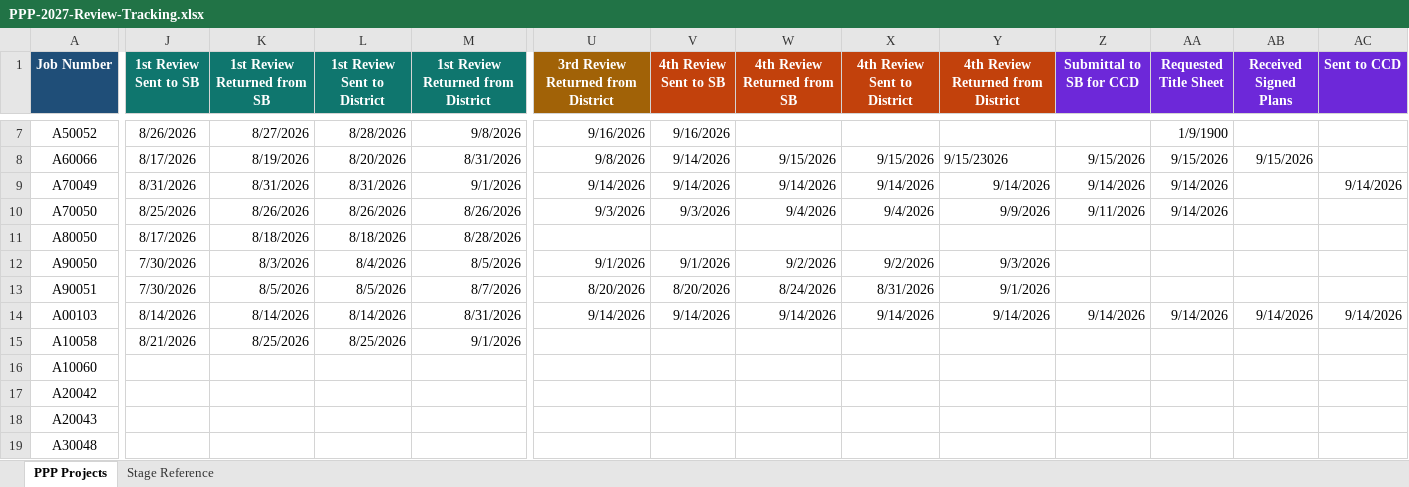
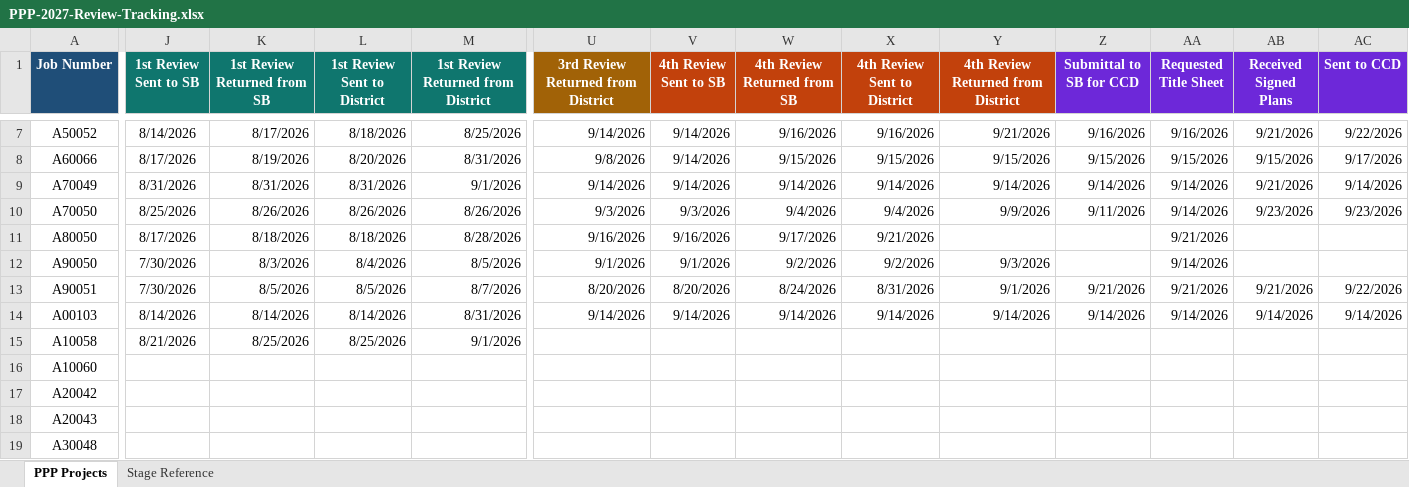
Before and after one commit to niwesh-ardot/2027-PPP-Review-Control-Center, an Excel workbook: data/PPP-2027-Review-Tracking.xlsx, sheet PPP Projects, drawn as a sheet; only a part is shown, gaps mark what is left out; values as stored, in another font and other column widths than the file's, no borders; table styles not drawn; the diff covers the shown part only; the diff names each change by its address in the sheet, - before the commit and + after, or states it on an @@ line.

```diff
--- a/data/PPP-2027-Review-Tracking.xlsx (sheet PPP Projects)
+++ b/data/PPP-2027-Review-Tracking.xlsx (sheet PPP Projects)
-J7 (1st Review Sent to SB): 8/26/2026
+J7 (1st Review Sent to SB): 8/14/2026
-K7 (1st Review Returned from SB): 8/27/2026
+K7 (1st Review Returned from SB): 8/17/2026
-L7 (1st Review Sent to District): 8/28/2026
+L7 (1st Review Sent to District): 8/18/2026
-M7: 9/8/2026
+M7: 8/25/2026
-U7: 9/16/2026
+U7: 9/14/2026
-V7 (4th Review Sent to SB): 9/16/2026
+V7 (4th Review Sent to SB): 9/14/2026
-W7 (4th Review Returned from SB): (empty)
+W7 (4th Review Returned from SB): 9/16/2026
-X7 (4th Review Sent to District): (empty)
+X7 (4th Review Sent to District): 9/16/2026
-Y7: (empty)
+Y7: 9/21/2026
-Z7 (Submittal to SB for CCD): (empty)
+Z7 (Submittal to SB for CCD): 9/16/2026
-AA7 (Requested Title Sheet): 1/9/1900
+AA7 (Requested Title Sheet): 9/16/2026
-AB7 (Received Signed Plans): (empty)
+AB7 (Received Signed Plans): 9/21/2026
-AC7 (Sent to CCD): (empty)
+AC7 (Sent to CCD): 9/22/2026
-Y8: 9/15/23026
+Y8: 9/15/2026
-AC8 (Sent to CCD): (empty)
+AC8 (Sent to CCD): 9/17/2026
-AB9 (Received Signed Plans): (empty)
+AB9 (Received Signed Plans): 9/21/2026
-AB10 (Received Signed Plans): (empty)
+AB10 (Received Signed Plans): 9/23/2026
-AC10 (Sent to CCD): (empty)
+AC10 (Sent to CCD): 9/23/2026
-U11: (empty)
+U11: 9/16/2026
-V11 (4th Review Sent to SB): (empty)
+V11 (4th Review Sent to SB): 9/16/2026
-W11 (4th Review Returned from SB): (empty)
+W11 (4th Review Returned from SB): 9/17/2026
-X11 (4th Review Sent to District): (empty)
+X11 (4th Review Sent to District): 9/21/2026
-AA11 (Requested Title Sheet): (empty)
+AA11 (Requested Title Sheet): 9/21/2026
-AA12 (Requested Title Sheet): (empty)
+AA12 (Requested Title Sheet): 9/14/2026
-Z13 (Submittal to SB for CCD): (empty)
+Z13 (Submittal to SB for CCD): 9/21/2026
-AA13 (Requested Title Sheet): (empty)
+AA13 (Requested Title Sheet): 9/21/2026
-AB13 (Received Signed Plans): (empty)
+AB13 (Received Signed Plans): 9/21/2026
-AC13 (Sent to CCD): (empty)
+AC13 (Sent to CCD): 9/22/2026
```
Also changed, not shown: 39 edited cells elsewhere in this sheet.
